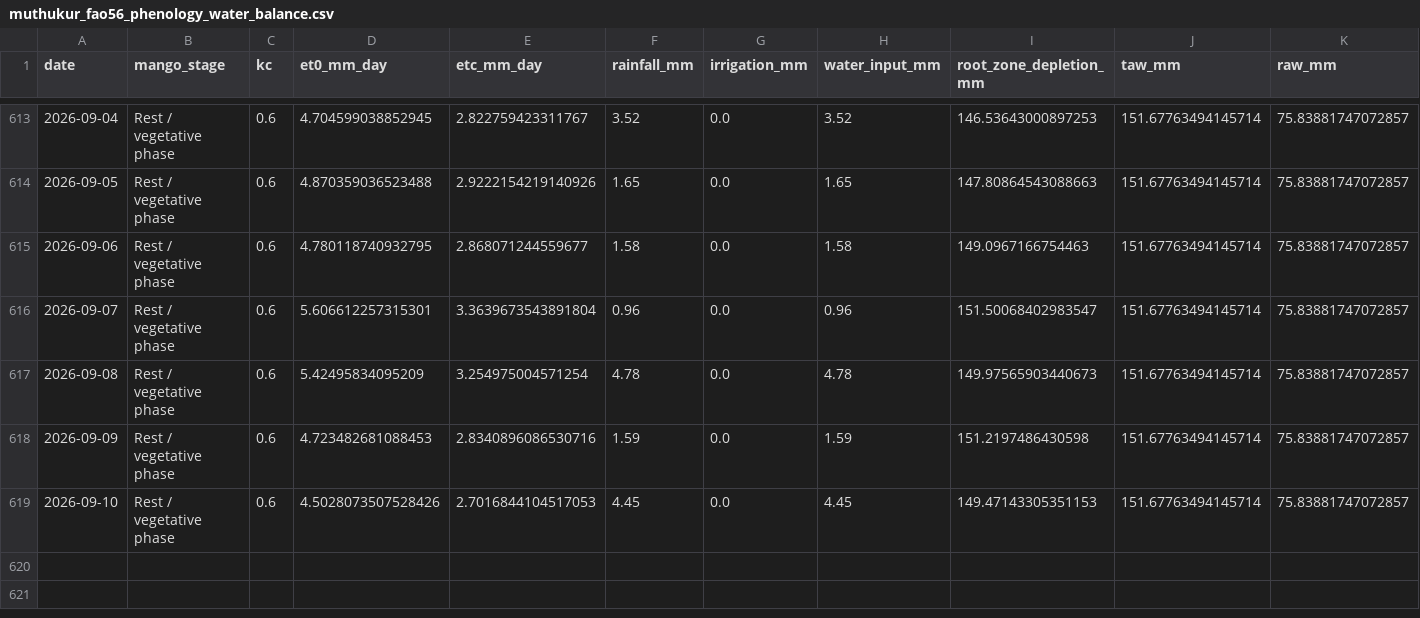
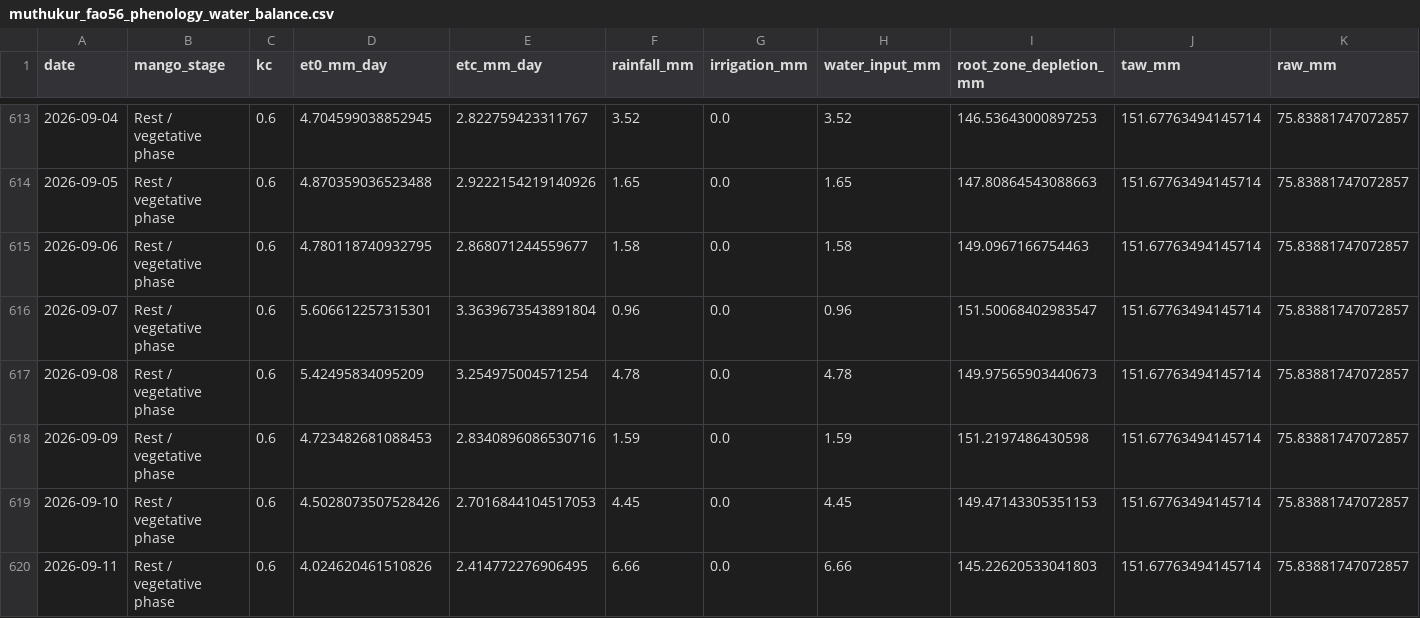
Before and after one commit to vanaprashanth/mango-digital-twin, a CSV file: data/processed/muthukur_fao56_phenology_water_balance.csv, drawn as a sheet; only a part is shown, gaps mark what is left out; rows hold the shown columns only; the diff names each change by its address in the sheet, - before the commit and + after, or states it on an @@ line.

```diff
--- a/data/processed/muthukur_fao56_phenology_water_balance.csv
+++ b/data/processed/muthukur_fao56_phenology_water_balance.csv
+row 620: 2026-09-11 | Rest / vegetative phase | 0.6 | 4.024620461510826 | 2.414772276906495 | 6.66 | 0.0 | 6.66 | 145.22620533041803 | 151.67763494145714 | 75.83881747072857
```
Also changed, not shown: data/processed/muthukur_combined_feature_table.csv, data/processed/muthukur_fao56_model_comparison.csv, 15 other files.
